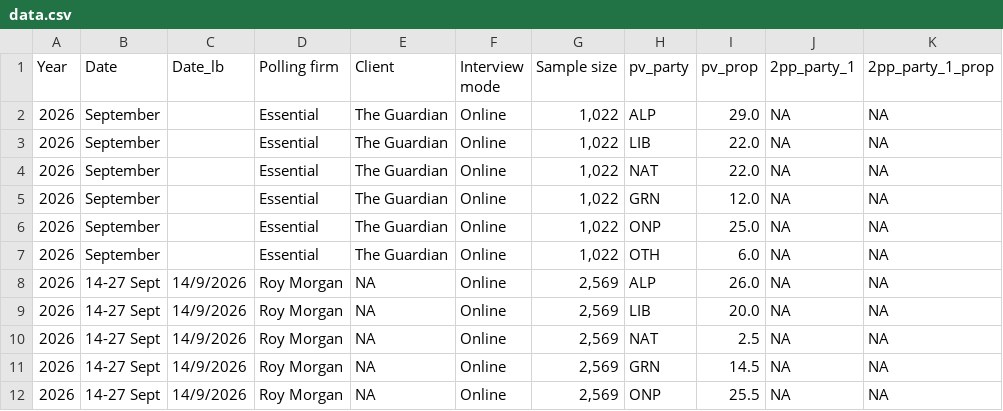
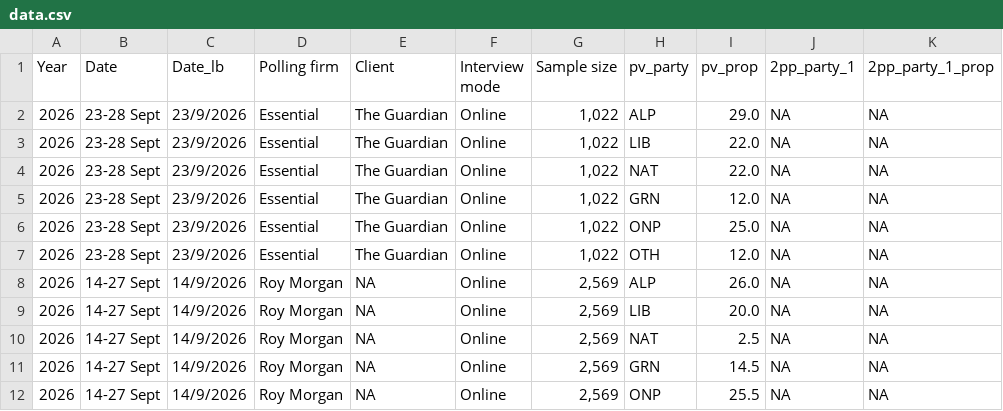
Before and after one commit to mtrood/Metapolitics, a CSV file: data/raw/data.csv, drawn as a sheet; only a part is shown; the diff names each change by its address in the sheet, - before the commit and + after, or states it on an @@ line.

```diff
--- a/data/raw/data.csv
+++ b/data/raw/data.csv
-B2:B7 (Date): September
+B2:B7 (Date): 23-28 Sept
-C2:C7 (Date_lb): (empty)
+C2:C7 (Date_lb): 23/9/2026
-I7 (pv_prop): 6.0
+I7 (pv_prop): 12.0
```
Also changed, not shown: 2 other files.
